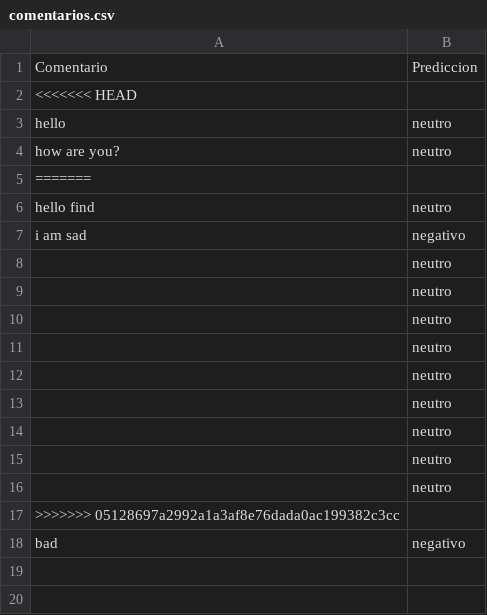
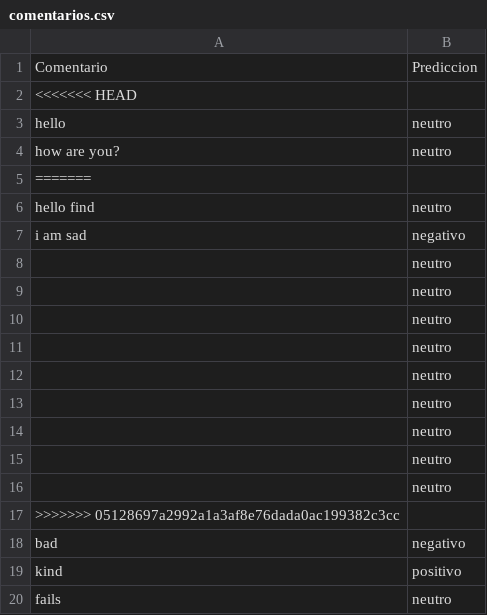
Before and after one commit to segundo-semestre-2024/grupo_1, a CSV file: sistema/comentarios.csv, drawn as a sheet; the diff names each change by its address in the sheet, - before the commit and + after, or states it on an @@ line.

```diff
--- a/sistema/comentarios.csv
+++ b/sistema/comentarios.csv
+row 19: kind | positivo
+row 20: fails | neutro
```
Also changed, not shown: 3 other files.
